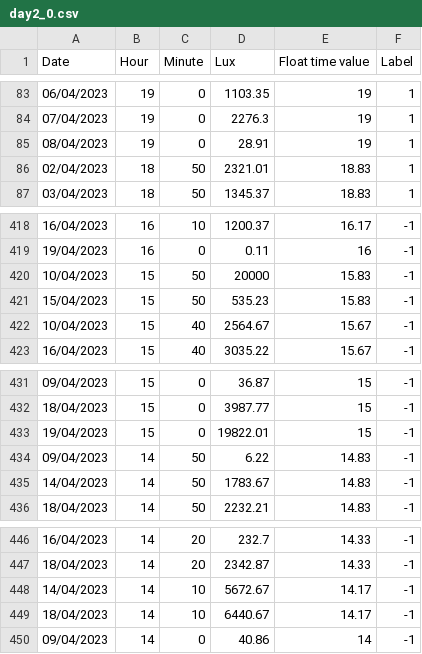
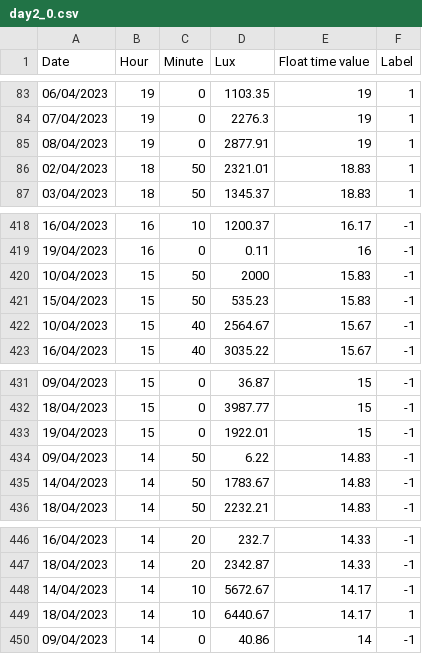
Before and after one commit to Preffet/PPSVM, a CSV file: datasets/training/original/day2_0.csv, drawn as a sheet; only a part is shown, gaps mark what is left out.

```diff
--- a/datasets/training/original/day2_0.csv
+++ b/datasets/training/original/day2_0.csv
@@ -84,3 +84,3 @@ Date,Hour,Minute,Lux,Float time value,Label
 07/04/2023,19,0,2276.3,19,1
-08/04/2023,19,0,28.91,19,1
+08/04/2023,19,0,2877.91,19,1
 02/04/2023,18,50,2321.01,18.83,1
@@ -419,3 +419,3 @@ Date,Hour,Minute,Lux,Float time value,Label
 19/04/2023,16,0,0.11,16,-1
-10/04/2023,15,50,20000,15.83,-1
+10/04/2023,15,50,2000,15.83,-1
 15/04/2023,15,50,535.23,15.83,-1
@@ -432,3 +432,3 @@ Date,Hour,Minute,Lux,Float time value,Label
 18/04/2023,15,0,3987.77,15,-1
-19/04/2023,15,0,19822.01,15,-1
+19/04/2023,15,0,1922.01,15,-1
 09/04/2023,14,50,6.22,14.83,-1
@@ -448,3 +448,3 @@ Date,Hour,Minute,Lux,Float time value,Label
 14/04/2023,14,10,5672.67,14.17,-1
-18/04/2023,14,10,6440.67,14.17,-1
+18/04/2023,14,10,6440.67,14.17,1
 09/04/2023,14,0,40.86,14,-1
```
Also changed, not shown: datasets/training/original/day1_1.csv, datasets/training/original/day2_1.csv.
